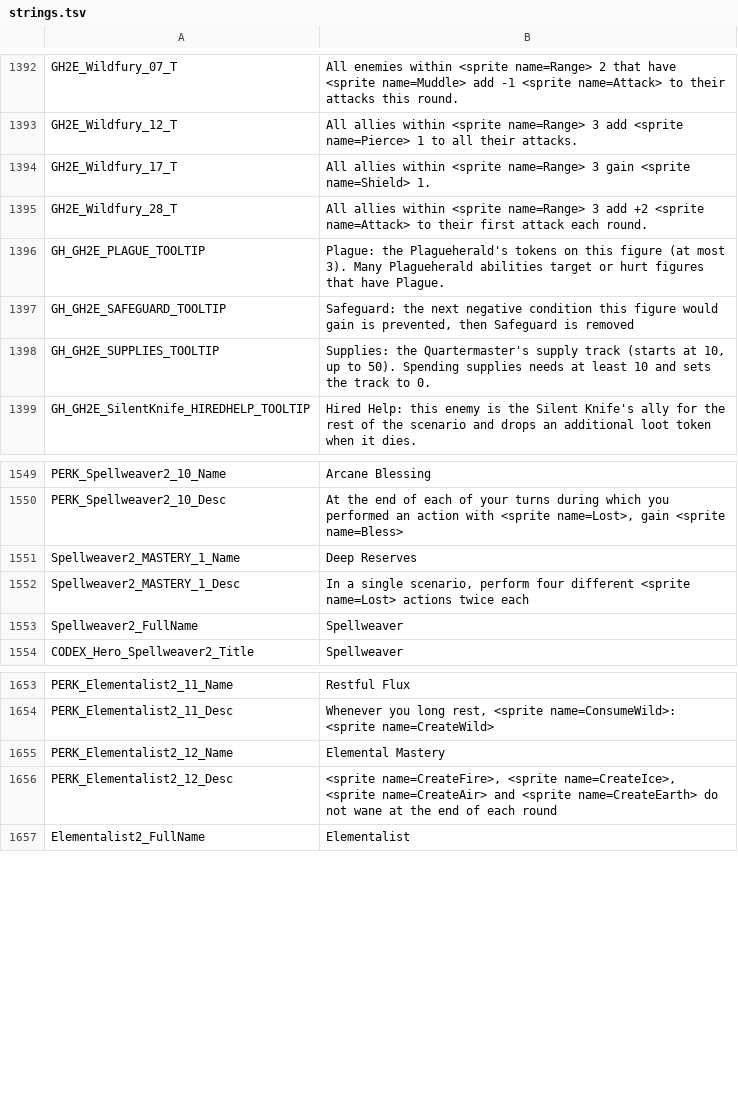
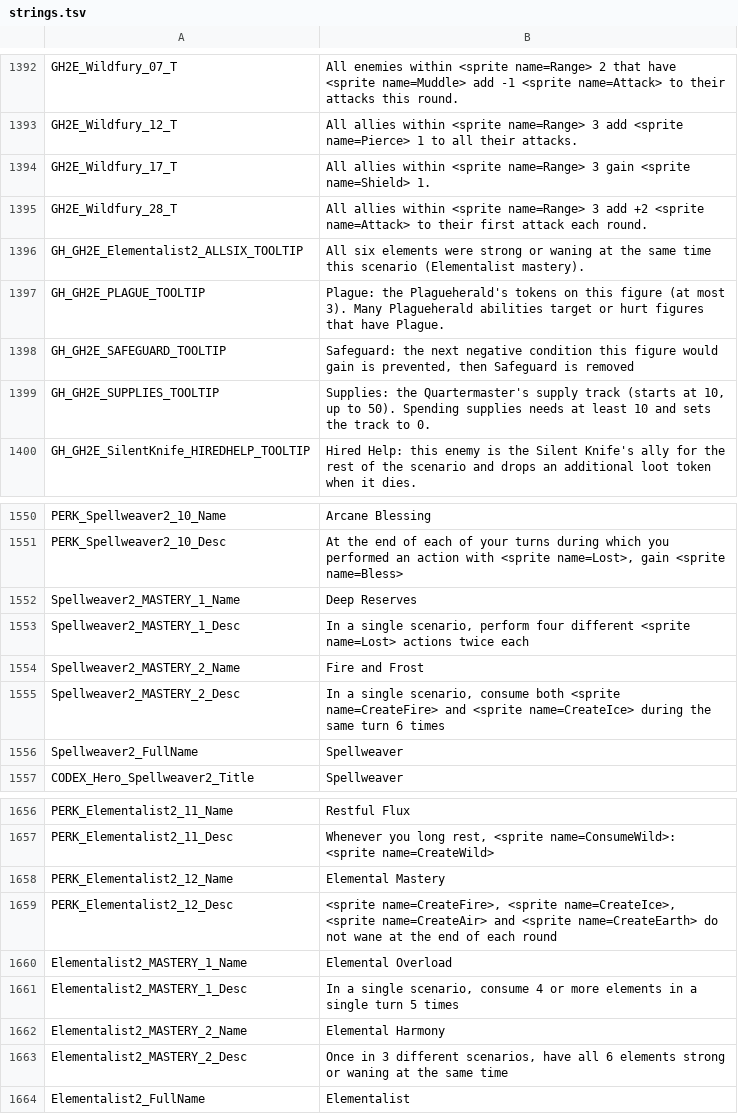
Before and after one commit to Kalarian/Frosthaven-Mods, a TSV file: mods/gloomhaven2e/strings.tsv, drawn as a sheet; only a part is shown, gaps mark what is left out; the diff names each change by its address in the sheet, - before the commit and + after, or states it on an @@ line.

```diff
--- a/mods/gloomhaven2e/strings.tsv
+++ b/mods/gloomhaven2e/strings.tsv
+row 1396: GH_GH2E_Elementalist2_ALLSIX_TOOLTIP | All six elements were strong or waning at the same time this scenario (Elementalist mastery).
+row 1554: Spellweaver2_MASTERY_2_Name | Fire and Frost
+row 1555: Spellweaver2_MASTERY_2_Desc | In a single scenario, consume both <sprite name=CreateFire> and <sprite name=CreateIce> during the same turn 6 times
+row 1660: Elementalist2_MASTERY_1_Name | Elemental Overload
+row 1661: Elementalist2_MASTERY_1_Desc | In a single scenario, consume 4 or more elements in a single turn 5 times
+row 1662: Elementalist2_MASTERY_2_Name | Elemental Harmony
+row 1663: Elementalist2_MASTERY_2_Desc | Once in 3 different scenarios, have all 6 elements strong or waning at the same time
```
Also changed, not shown: tools/gh2e/cards/Elementalist2/strings.tsv, 32 other files.
